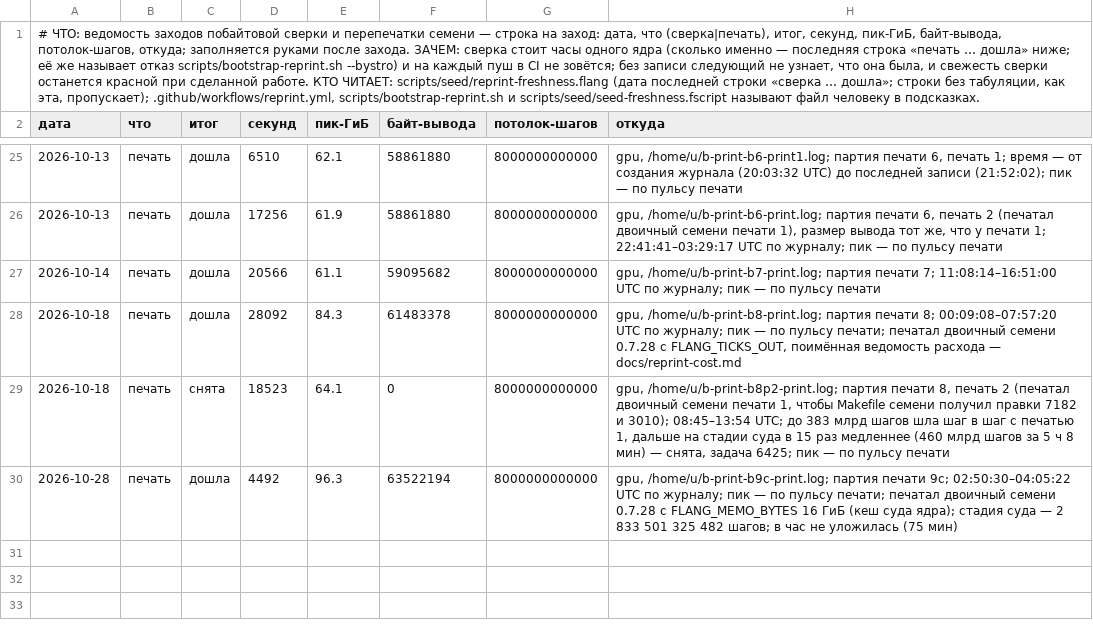
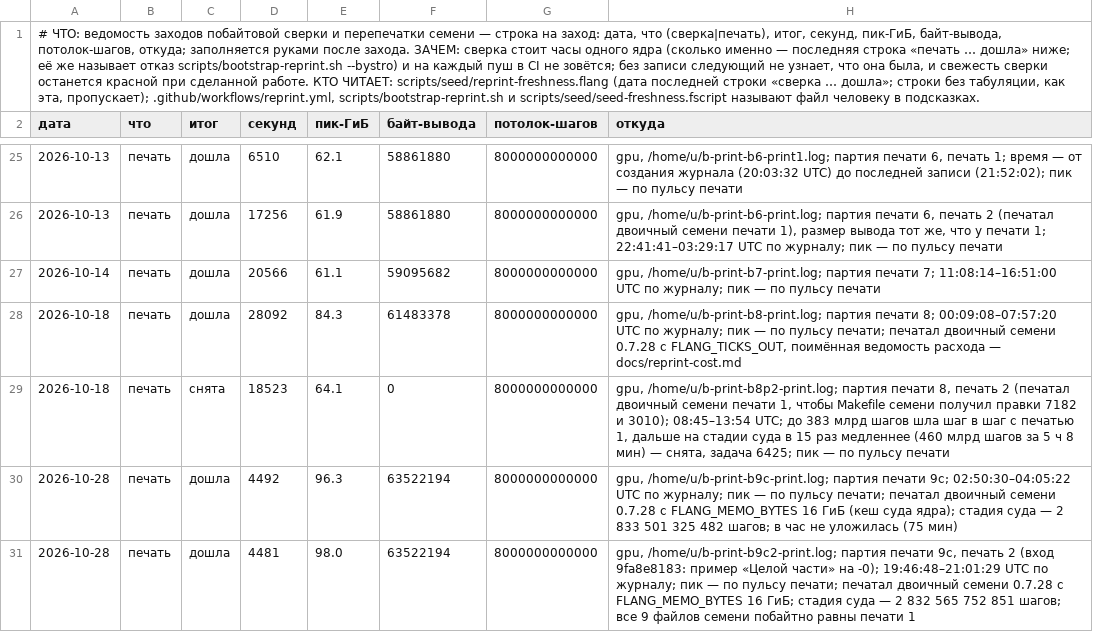
Before and after one commit to digitable-lol/flang, a TSV file: docs/reprint-ledger.tsv, drawn as a sheet; only a part is shown, gaps mark what is left out; the diff names each change by its address in the sheet, - before the commit and + after, or states it on an @@ line.

```diff
--- a/docs/reprint-ledger.tsv
+++ b/docs/reprint-ledger.tsv
+row 31: 2026-10-28 | печать | дошла | 4481 | 98.0 | 63522194 | 8000000000000 | gpu, /home/u/b-print-b9c2-print.log; партия печати 9c, печать 2 (вход 9fa8e8183: пример «Целой части» на -0); 19:46:48–21:01:29 UTC по журналу; пик — по пульсу печати; печатал двоичный семени 0.7.28 с FLANG_MEMO_BYTES 16 ГиБ; стадия суда — 2 832 565 752 851 шагов; все 9 файлов семени побайтно равны печати 1
```
Also changed, not shown: 1 other file.
